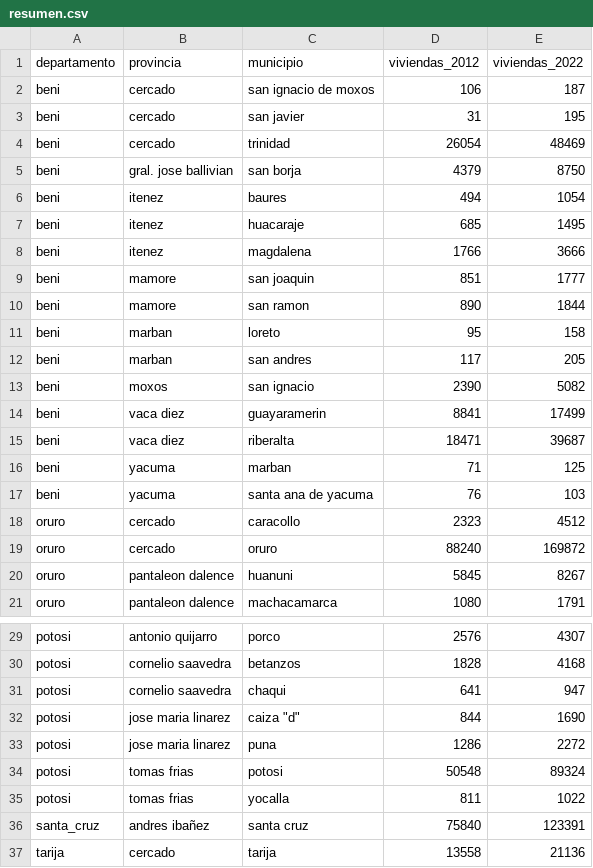
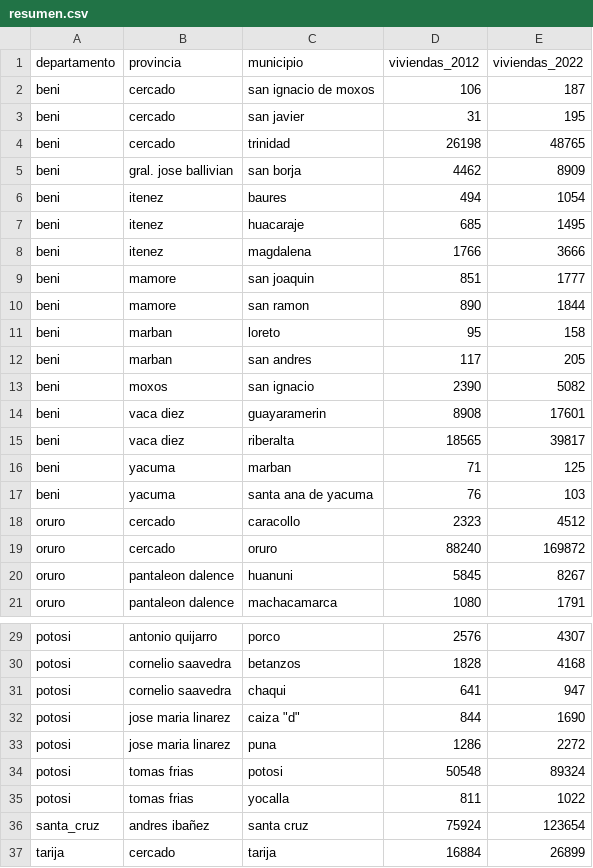
Before and after one commit to mauforonda/avance_censo, a CSV file: data/cartografia/resumen.csv, drawn as a sheet; only a part is shown, gaps mark what is left out.

```diff
--- a/data/cartografia/resumen.csv
+++ b/data/cartografia/resumen.csv
@@ -3,4 +3,4 @@ beni,cercado,san ignacio  de moxos,106,187
 beni,cercado,san javier,31,195
-beni,cercado,trinidad,26054,48469
-beni,gral. jose ballivian,san borja,4379,8750
+beni,cercado,trinidad,26198,48765
+beni,gral. jose ballivian,san borja,4462,8909
 beni,itenez,baures,494,1054
@@ -13,4 +13,4 @@ beni,marban,san andres,117,205
 beni,moxos,san ignacio,2390,5082
-beni,vaca diez,guayaramerin,8841,17499
-beni,vaca diez,riberalta,18471,39687
+beni,vaca diez,guayaramerin,8908,17601
+beni,vaca diez,riberalta,18565,39817
 beni,yacuma,marban,71,125
@@ -35,3 +35,3 @@ potosi,tomas frias,potosi,50548,89324
 potosi,tomas frias,yocalla,811,1022
-santa_cruz,andres ibañez,santa cruz,75840,123391
-tarija,cercado,tarija,13558,21136
+santa_cruz,andres ibañez,santa cruz,75924,123654
+tarija,cercado,tarija,16884,26899
```
Also changed, not shown: data/cartografia/departamentos/beni.csv, data/cartografia/departamentos/santa_cruz.csv, 2 other files.
